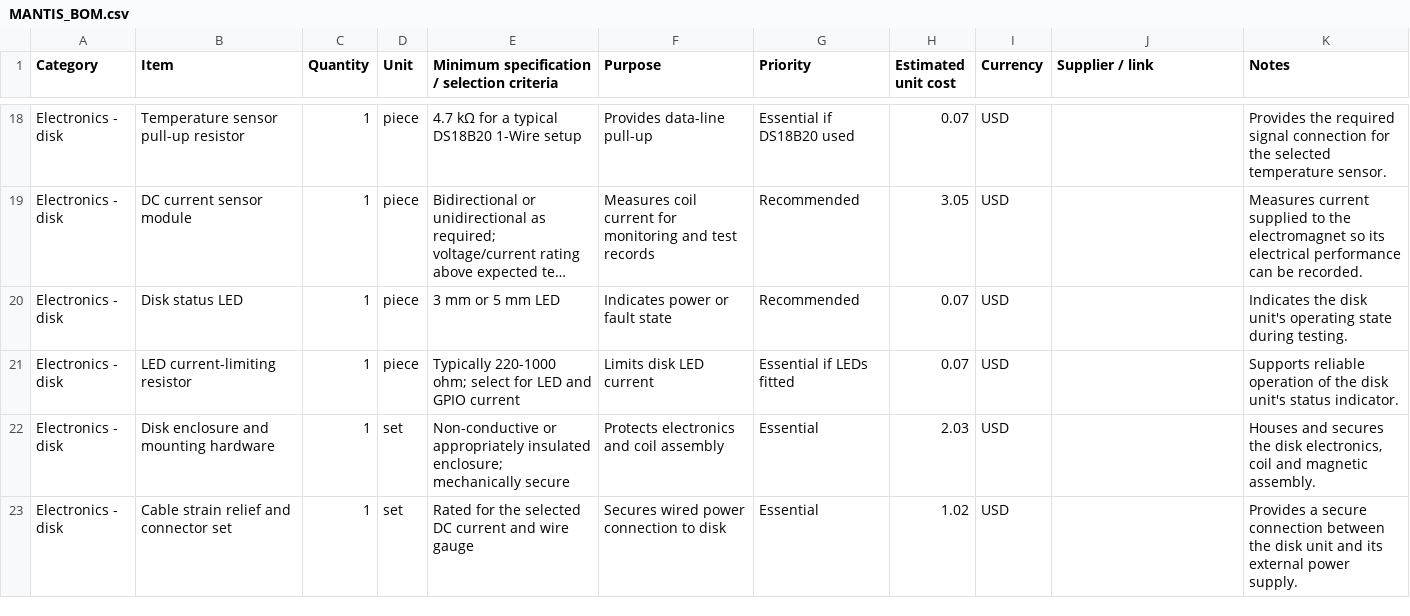
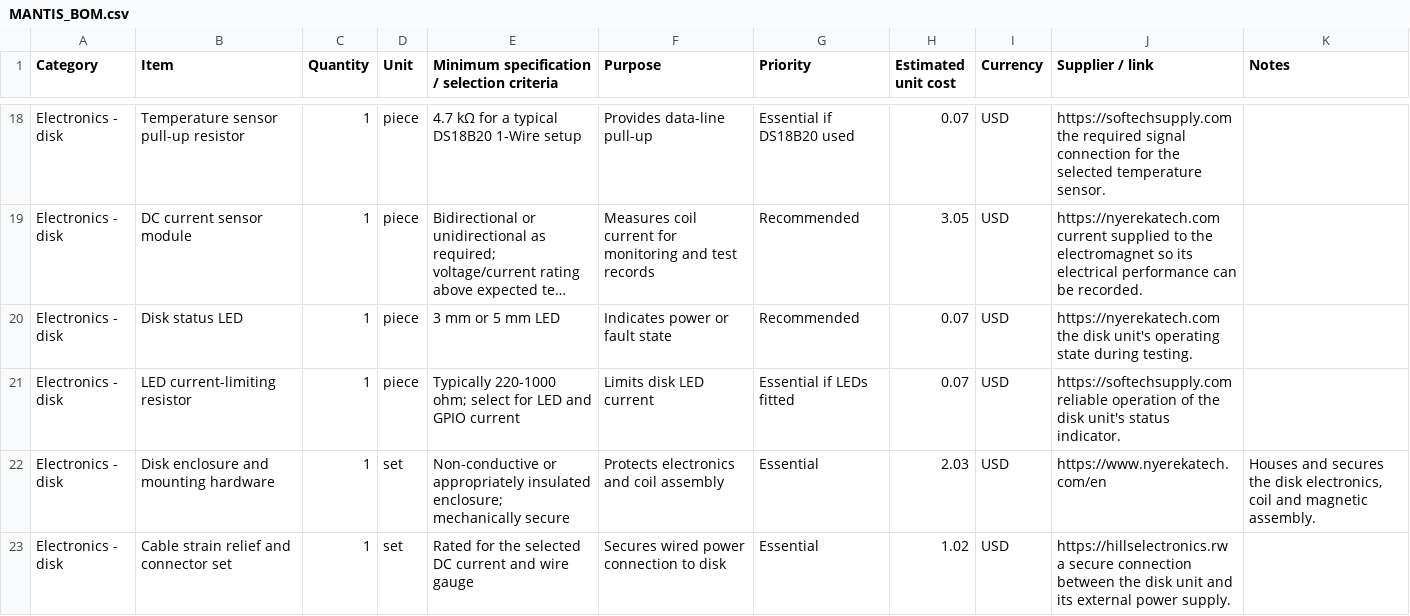
Before and after one commit to Gibson-max/Project_MANTIS, a CSV file: MANTIS_BOM.csv, drawn as a sheet; only a part is shown, gaps mark what is left out; long unchanged cells end in …; the diff covers the shown part only; the diff names each change by its address in the sheet, - before the commit and + after, or states it on an @@ line.

```diff
--- a/MANTIS_BOM.csv
+++ b/MANTIS_BOM.csv
-J18 (Supplier / link): (empty)
+J18 (Supplier / link): https://softechsupply.com the required signal connection for the selected temperature sensor.
-K18 (Notes): Provides the required signal connection for the selected temperature sensor.
+K18 (Notes): (empty)
-J19 (Supplier / link): (empty)
+J19 (Supplier / link): https://nyerekatech.com current supplied to the electromagnet so its electrical performance can be recorded.
-K19 (Notes): Measures current supplied to the electromagnet so its electrical performance can be recorded.
+K19 (Notes): (empty)
-J20 (Supplier / link): (empty)
+J20 (Supplier / link): https://nyerekatech.com the disk unit's operating state during testing.
-K20 (Notes): Indicates the disk unit's operating state during testing.
+K20 (Notes): (empty)
-J21 (Supplier / link): (empty)
+J21 (Supplier / link): https://softechsupply.com reliable operation of the disk unit's status indicator.
-K21 (Notes): Supports reliable operation of the disk unit's status indicator.
+K21 (Notes): (empty)
-J22 (Supplier / link): (empty)
+J22 (Supplier / link): https://www.nyerekatech.com/en
-J23 (Supplier / link): (empty)
+J23 (Supplier / link): https://hillselectronics.rw a secure connection between the disk unit and its external power supply.
-K23 (Notes): Provides a secure connection between the disk unit and its external power supply.
+K23 (Notes): (empty)
```
Also changed, not shown: 4 removed rows and 49 edited cells elsewhere in this file.
